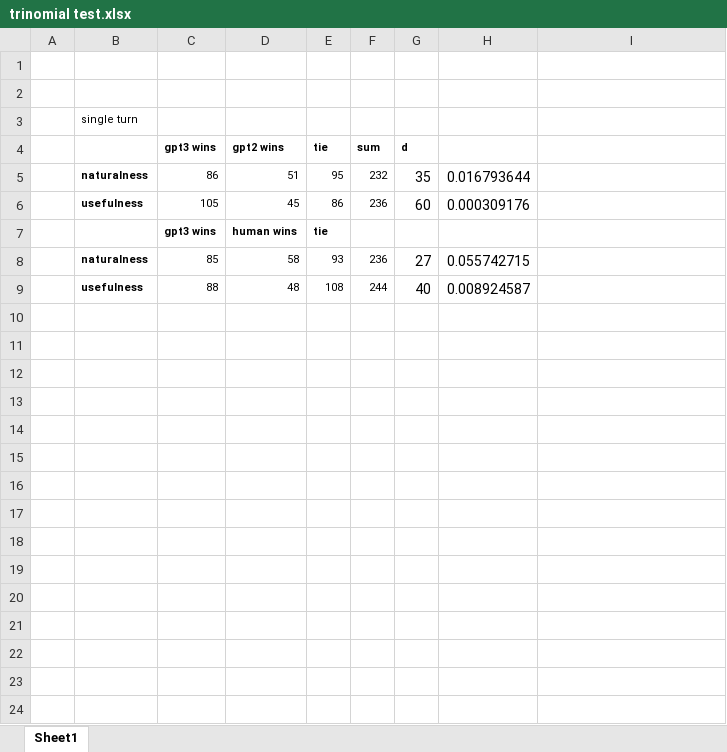
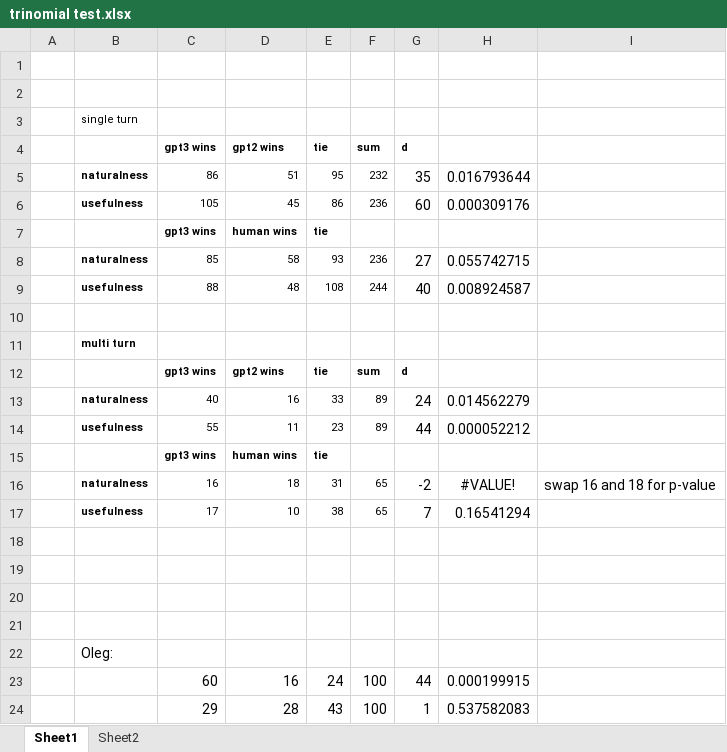
Before and after one commit to grill-lab/ConvSim, an Excel workbook: mturk/trinomial test.xlsx, sheet Sheet1, drawn as a sheet; values as stored, in another font and other column widths than the file's, no borders; the diff names each change by its address in the sheet, - before the commit and + after, or states it on an @@ line.

```diff
--- a/mturk/trinomial test.xlsx (sheet Sheet1)
+++ b/mturk/trinomial test.xlsx (sheet Sheet1)
+sheet tab: Sheet2
+row 10: (empty)
+row 11:  | multi turn
+row 12:  |  | gpt3 wins | gpt2 wins | tie | sum | d
+row 13:  | naturalness | 40 | 16 | 33 | 89 | 24 | 0.014562279
+row 14:  | usefulness | 55 | 11 | 23 | 89 | 44 | 0.000052212
+row 15:  |  | gpt3 wins | human wins | tie
+row 16:  | naturalness | 16 | 18 | 31 | 65 | -2 | #VALUE! | swap 16 and 18 for p-value
+row 17:  | usefulness | 17 | 10 | 38 | 65 | 7 | 0.16541294
+row 18: (empty)
+row 19: (empty)
+row 20: (empty)
+row 21: (empty)
+row 22:  | Oleg:
+row 23:  |  | 60 | 16 | 24 | 100 | 44 | 0.000199915
+row 24:  |  | 29 | 28 | 43 | 100 | 1 | 0.537582083
```
